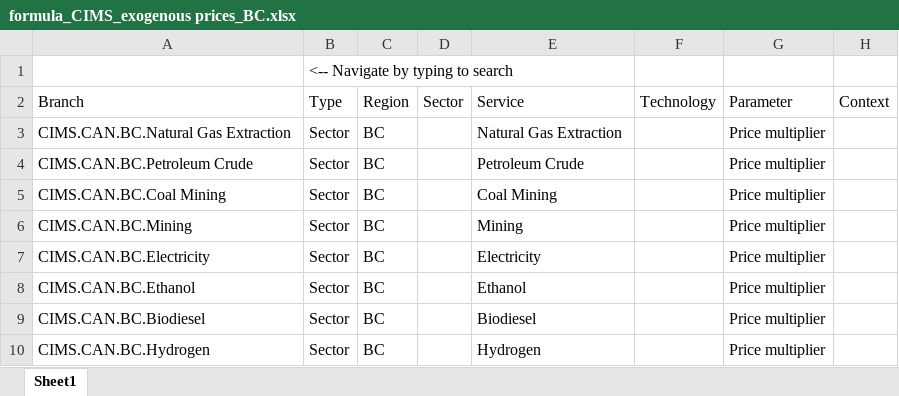
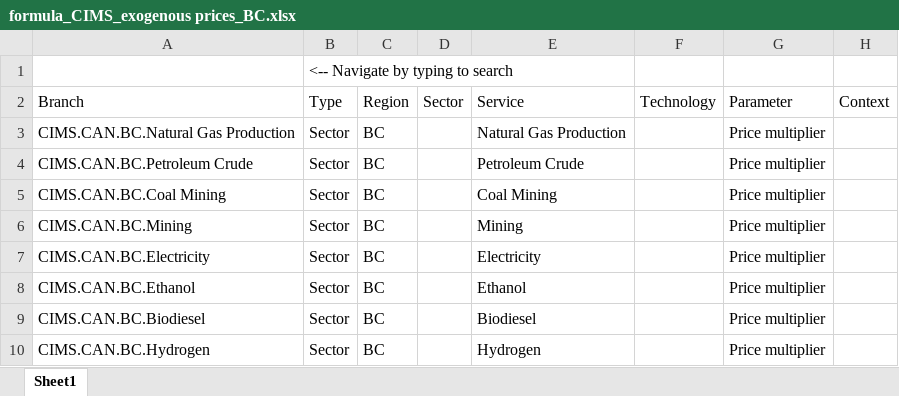
Before and after one commit to EMRG-SFU/cims-models, an Excel workbook: csv/model/CIMS_exogenous prices/formula_CIMS_exogenous prices_BC.xlsx, sheet Sheet1, drawn as a sheet; only a part is shown; values as stored, in another font and other column widths than the file's, no borders; the diff names each change by its address in the sheet, - before the commit and + after, or states it on an @@ line.

```diff
--- a/csv/model/CIMS_exogenous prices/formula_CIMS_exogenous prices_BC.xlsx (sheet Sheet1)
+++ b/csv/model/CIMS_exogenous prices/formula_CIMS_exogenous prices_BC.xlsx (sheet Sheet1)
-A3: CIMS.CAN.BC.Natural Gas Extraction
+A3: CIMS.CAN.BC.Natural Gas Production
-E3: Natural Gas Extraction
+E3: Natural Gas Production
```
Also changed, not shown: csv/model/CIMS_FIC/formula_CIMS_FIC_BC.xlsx, csv/model/CIMS_market share limits/formula_CIMS_market share limits_BC.xlsx, 17 other files.
